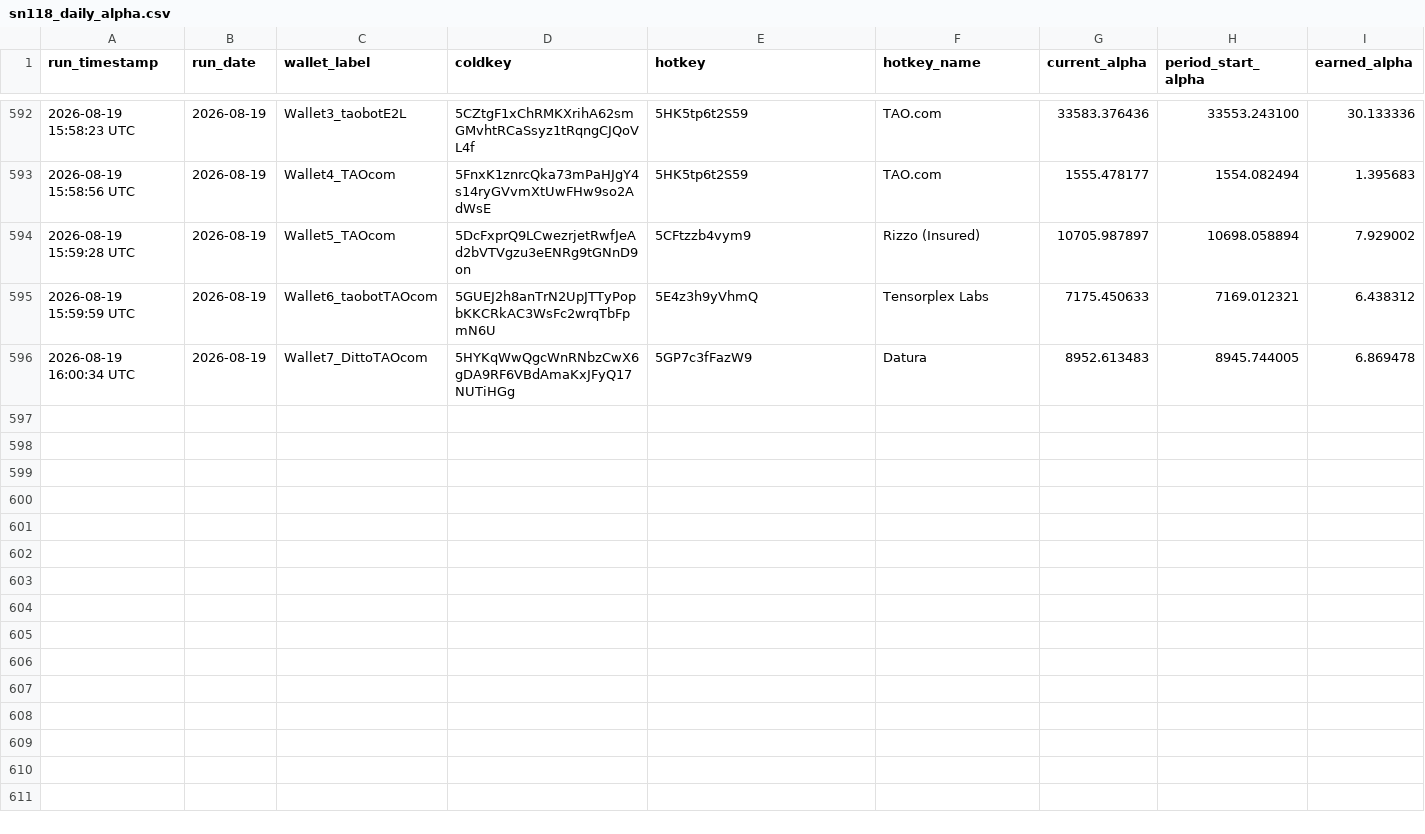
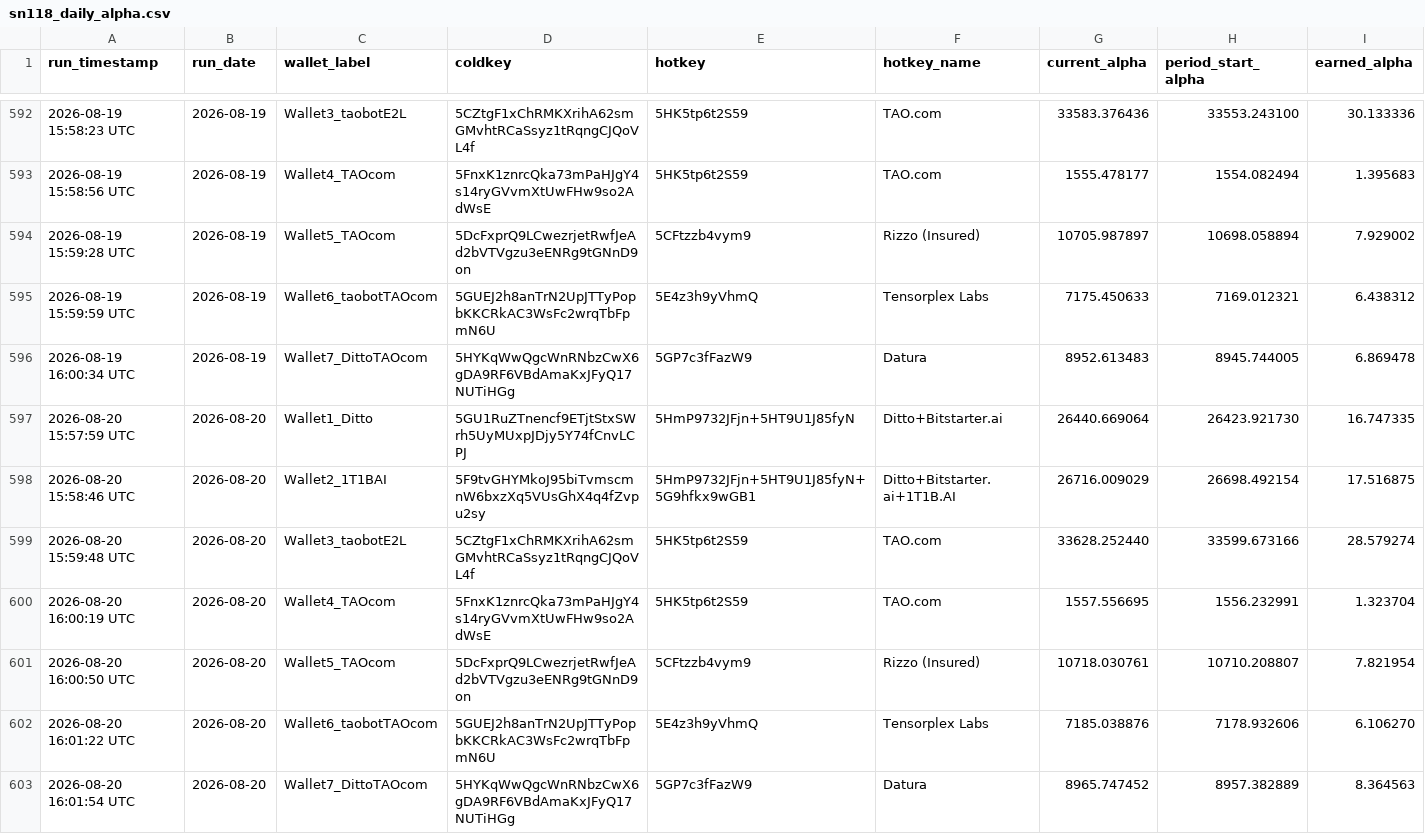
Before and after one commit to TheTAOValiGurl/sn118-tracker, a CSV file: sn118_daily_alpha.csv, drawn as a sheet; only a part is shown, gaps mark what is left out; rows hold the shown columns only; the diff names each change by its address in the sheet, - before the commit and + after, or states it on an @@ line.

```diff
--- a/sn118_daily_alpha.csv
+++ b/sn118_daily_alpha.csv
+row 597: 2026-08-20 15:57:59 UTC | 2026-08-20 | Wallet1_Ditto | 5GU1RuZTnencf9ETjtStxSWrh5UyMUxpJDjy5Y74fCnvLCPJ | 5HmP9732JFjn+5HT9U1J85fyN | Ditto+Bitstarter.ai | 26440.669064 | 26423.921730 | 16.747335
+row 598: 2026-08-20 15:58:46 UTC | 2026-08-20 | Wallet2_1T1BAI | 5F9tvGHYMkoJ95biTvmscmnW6bxzXq5VUsGhX4q4fZvpu2sy | 5HmP9732JFjn+5HT9U1J85fyN+5G9hfkx9wGB1 | Ditto+Bitstarter.ai+1T1B.AI | 26716.009029 | 26698.492154 | 17.516875
+row 599: 2026-08-20 15:59:48 UTC | 2026-08-20 | Wallet3_taobotE2L | 5CZtgF1xChRMKXrihA62smGMvhtRCaSsyz1tRqngCJQoVL4f | 5HK5tp6t2S59 | TAO.com | 33628.252440 | 33599.673166 | 28.579274
+row 600: 2026-08-20 16:00:19 UTC | 2026-08-20 | Wallet4_TAOcom | 5FnxK1znrcQka73mPaHJgY4s14ryGVvmXtUwFHw9so2AdWsE | 5HK5tp6t2S59 | TAO.com | 1557.556695 | 1556.232991 | 1.323704
+row 601: 2026-08-20 16:00:50 UTC | 2026-08-20 | Wallet5_TAOcom | 5DcFxprQ9LCwezrjetRwfJeAd2bVTVgzu3eENRg9tGNnD9on | 5CFtzzb4vym9 | Rizzo (Insured) | 10718.030761 | 10710.208807 | 7.821954
+row 602: 2026-08-20 16:01:22 UTC | 2026-08-20 | Wallet6_taobotTAOcom | 5GUEJ2h8anTrN2UpJTTyPopbKKCRkAC3WsFc2wrqTbFpmN6U | 5E4z3h9yVhmQ | Tensorplex Labs | 7185.038876 | 7178.932606 | 6.106270
+row 603: 2026-08-20 16:01:54 UTC | 2026-08-20 | Wallet7_DittoTAOcom | 5HYKqWwQgcWnRNbzCwX6gDA9RF6VBdAmaKxJFyQ17NUTiHGg | 5GP7c3fFazW9 | Datura | 8965.747452 | 8957.382889 | 8.364563
```
